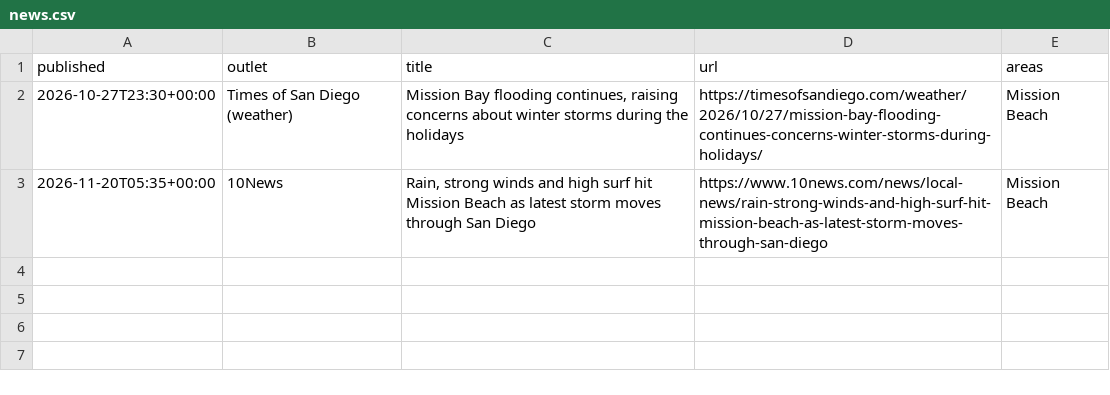
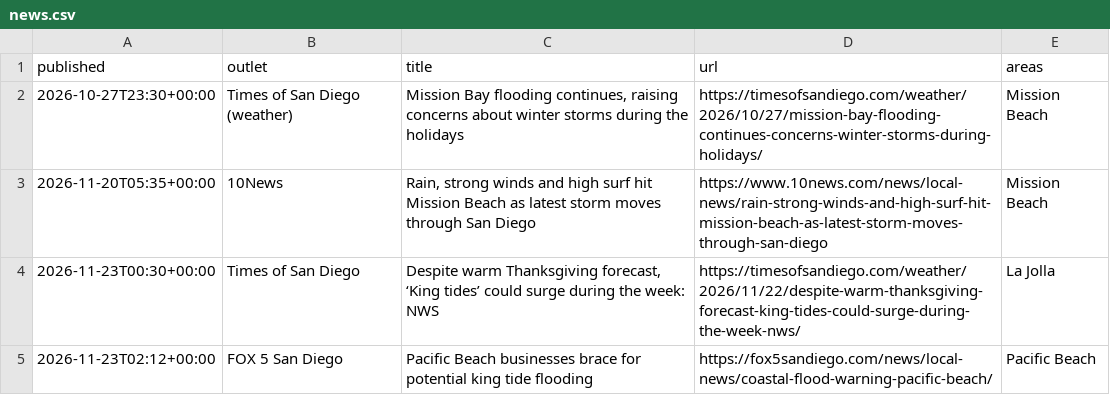
Before and after one commit to BrandonSosa3/pb-mb-flood-forecast, a CSV file: docs/evidence/auto/news.csv, drawn as a sheet.

```diff
--- a/docs/evidence/auto/news.csv
+++ b/docs/evidence/auto/news.csv
@@ -3 +3,3 @@ published,outlet,title,url,areas
 2026-11-20T05:35+00:00,10News,"Rain, strong winds and high surf hit Mission Beach as latest storm moves through San Diego",https://www.10news.com/news/local-news/rain-strong-winds-and-high-surf-hit-mission-beach-as-latest-storm-moves-through-san-diego,Mission Beach
+2026-11-23T00:30+00:00,Times of San Diego,"Despite warm Thanksgiving forecast, ‘King tides’ could surge during the week: NWS",https://timesofsandiego.com/weather/2026/11/22/despite-warm-thanksgiving-forecast-king-tides-could-surge-during-the-week-nws/,La Jolla
+2026-11-23T02:12+00:00,FOX 5 San Diego,Pacific Beach businesses brace for potential king tide flooding,https://fox5sandiego.com/news/local-news/coastal-flood-warning-pacific-beach/,Pacific Beach
```
Also changed, not shown: 14 other files.
